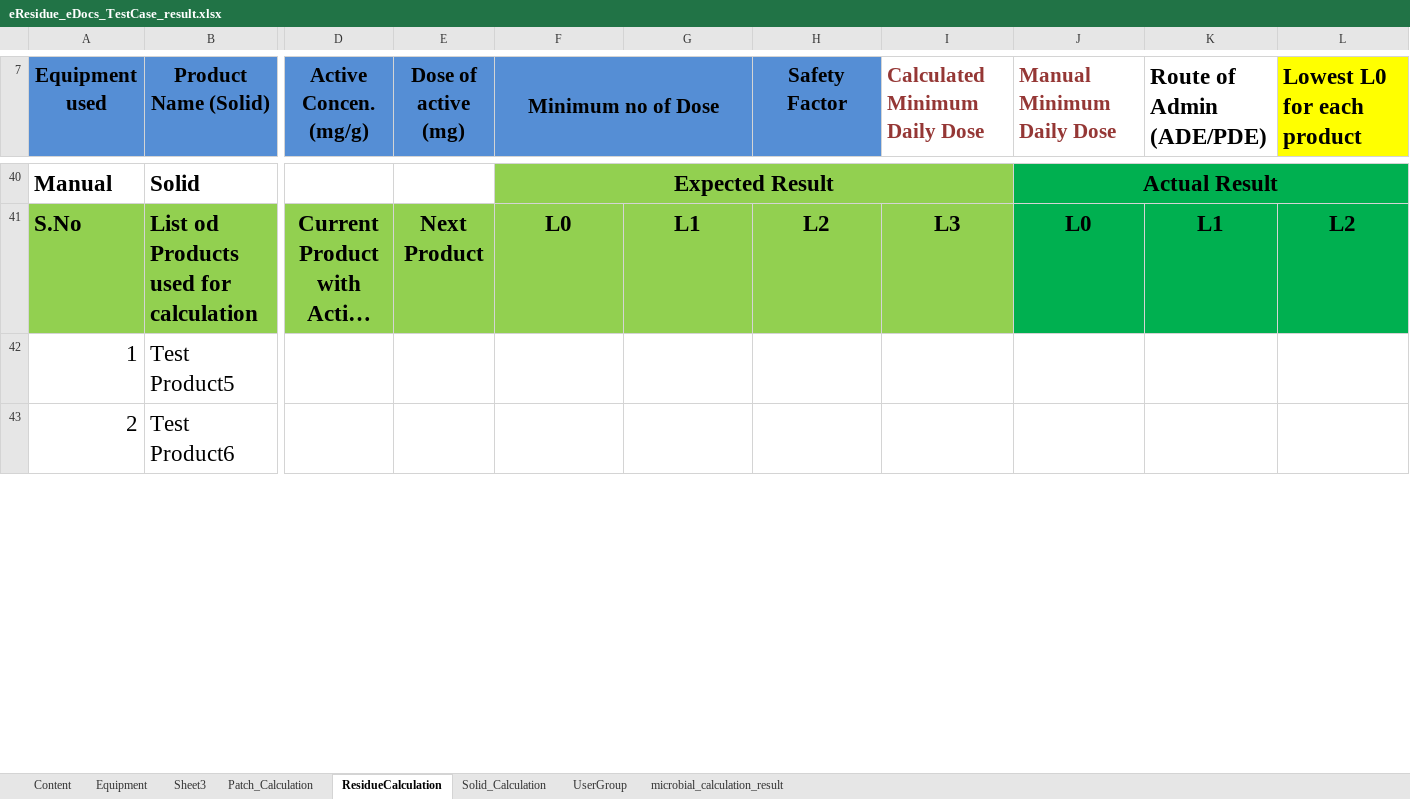
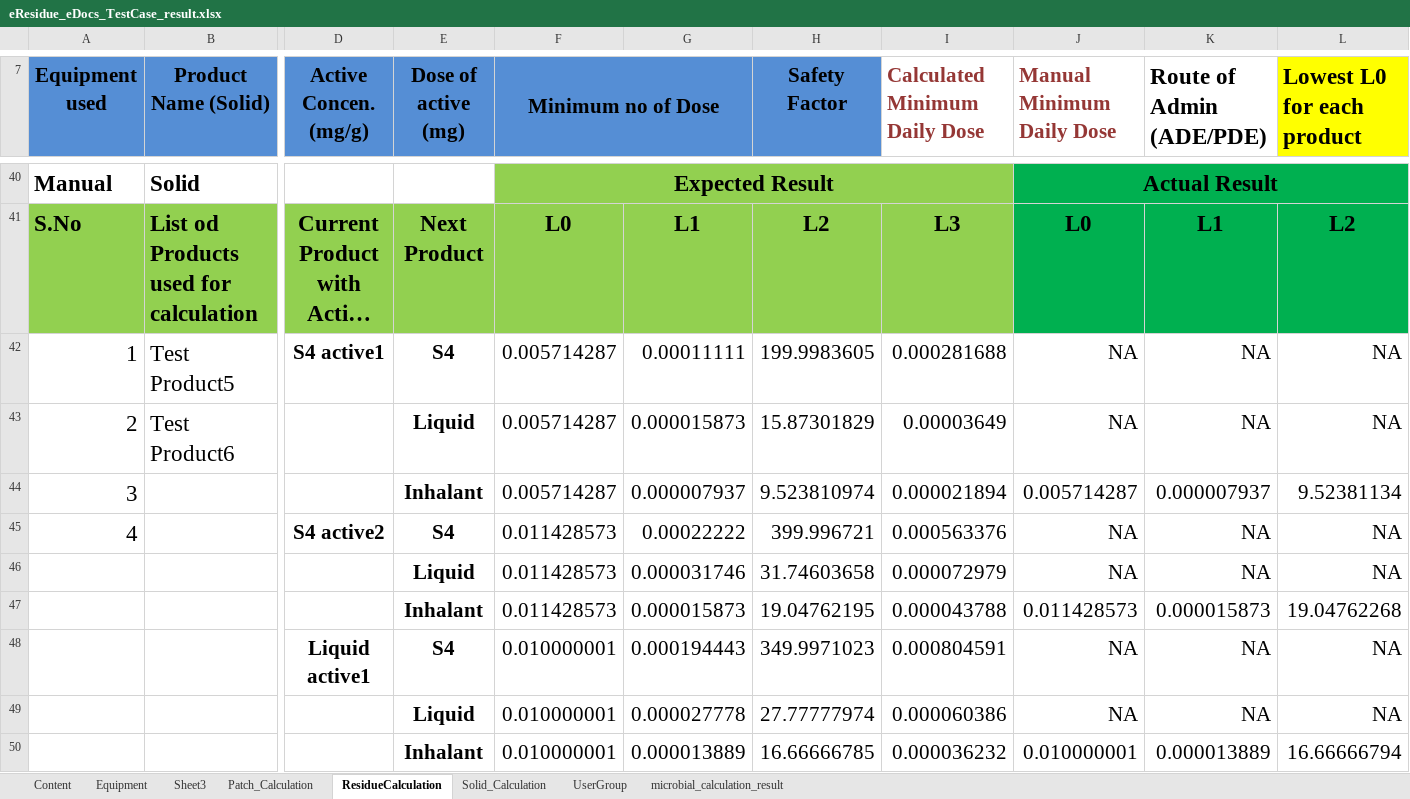
Before and after one commit to thiyagu13/CV-Docs, an Excel workbook: eResidue_CV_eDocs/bin/Test Data/eResidue_eDocs_TestCase_result.xlsx, sheet ResidueCalculation, drawn as a sheet; only a part is shown, gaps mark what is left out; long unchanged cells end in …; values as stored, in another font and other column widths than the file's, no borders; removed rows and columns are numbered as before the commit, all else as after; rows hold the shown columns only; the diff covers the shown part only; the diff names each change by its address in the sheet, - before the commit and + after, or states it on an @@ line.

Commit message:
residue cal update

```diff
--- a/eResidue_CV_eDocs/bin/Test Data/eResidue_eDocs_TestCase_result.xlsx (sheet ResidueCalculation)
+++ b/eResidue_CV_eDocs/bin/Test Data/eResidue_eDocs_TestCase_result.xlsx (sheet ResidueCalculation)
-row 42: 1 | Test Product5
-row 43: 2 | Test Product6
+row 42: 1 | Test Product5 | S4 active1 | S4 | 0.005714287 | 0.00011111 | 199.9983605 | 0.000281688 | NA | NA | NA
+row 43: 2 | Test Product6 |  | Liquid | 0.005714287 | 0.000015873 | 15.87301829 | 0.00003649 | NA | NA | NA
+row 44: 3 |  |  | Inhalant | 0.005714287 | 0.000007937 | 9.523810974 | 0.000021894 | 0.005714287 | 0.000007937 | 9.52381134
+row 45: 4 |  | S4 active2 | S4 | 0.011428573 | 0.00022222 | 399.996721 | 0.000563376 | NA | NA | NA
+row 46:  |  |  | Liquid | 0.011428573 | 0.000031746 | 31.74603658 | 0.000072979 | NA | NA | NA
+row 47:  |  |  | Inhalant | 0.011428573 | 0.000015873 | 19.04762195 | 0.000043788 | 0.011428573 | 0.000015873 | 19.04762268
+row 48:  |  | Liquid active1 | S4 | 0.010000001 | 0.000194443 | 349.9971023 | 0.000804591 | NA | NA | NA
+row 49:  |  |  | Liquid | 0.010000001 | 0.000027778 | 27.77777974 | 0.000060386 | NA | NA | NA
+row 50:  |  |  | Inhalant | 0.010000001 | 0.000013889 | 16.66666785 | 0.000036232 | 0.010000001 | 0.000013889 | 16.66666794
```
Also changed, not shown: 22 added rows and 2 edited cells elsewhere in this sheet, charts or pictures, eResidue_CV_eDocs/bin/Test Data/eResidue_eDocs_TestCase.xlsx, eResidue_CV_eDocs/src/Test Data/eResidue_eDocs_TestCase.xlsx, 31 other files.
